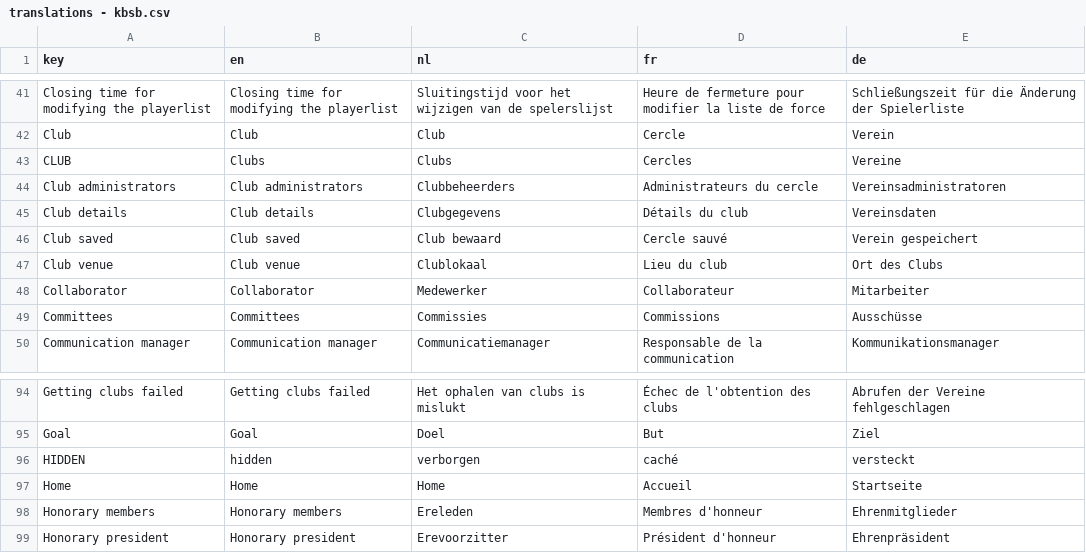
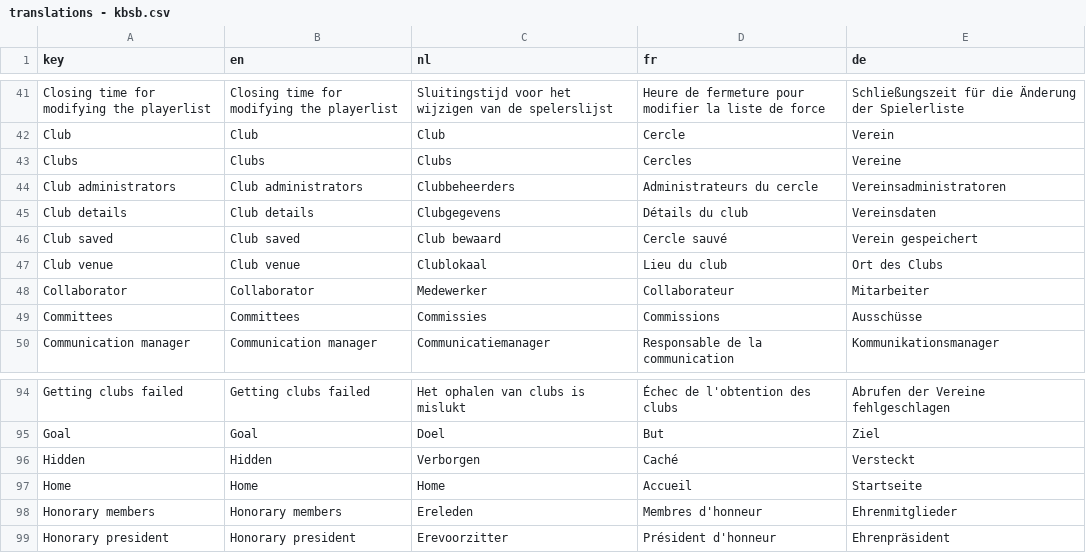
Before and after one commit to cropr/kbsb_api, a CSV file: data/translations - kbsb.csv, drawn as a sheet; only a part is shown, gaps mark what is left out.

Commit message:
update translations

```diff
--- a/data/translations - kbsb.csv
+++ b/data/translations - kbsb.csv
@@ -51,3 +51,3 @@ Closing time for modifying the playerlist,Closing time for modifying the playerl
 Club,Club,Club,Cercle,Verein
-CLUB,Clubs,Clubs,Cercles,Vereine
+Clubs,Clubs,Clubs,Cercles,Vereine
 Club administrators,Club administrators,Clubbeheerders,Administrateurs du cercle,Vereinsadministratoren
@@ -104,3 +104,3 @@ Getting clubs failed,Getting clubs failed,Het ophalen van clubs is mislukt,Éche
 Goal,Goal,Doel,But,Ziel
-HIDDEN,hidden,verborgen,caché,versteckt
+Hidden,Hidden,Verborgen,Caché,Versteckt
 Home,Home,Home,Accueil,Startseite
```
